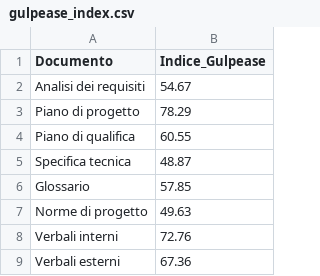
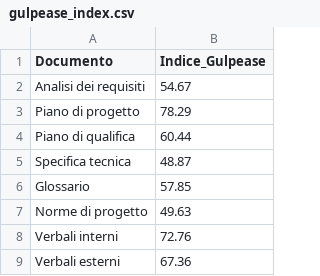
Before and after one commit to SWE-BitByBit/SWE-project, a CSV file: metrics-measurements/gulpease_index.csv, drawn as a sheet.

```diff
--- a/metrics-measurements/gulpease_index.csv
+++ b/metrics-measurements/gulpease_index.csv
@@ -3,3 +3,3 @@ Analisi dei requisiti,54.67
 Piano di progetto,78.29
-Piano di qualifica,60.55
+Piano di qualifica,60.44
 Specifica tecnica,48.87
```
